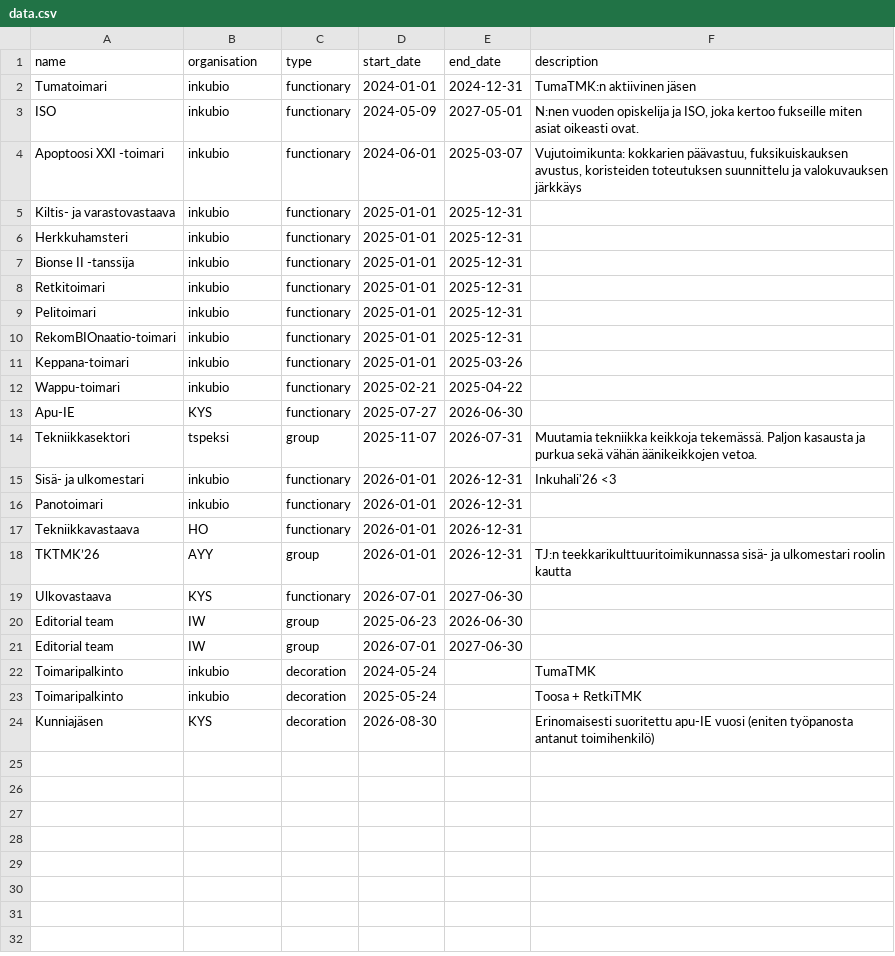
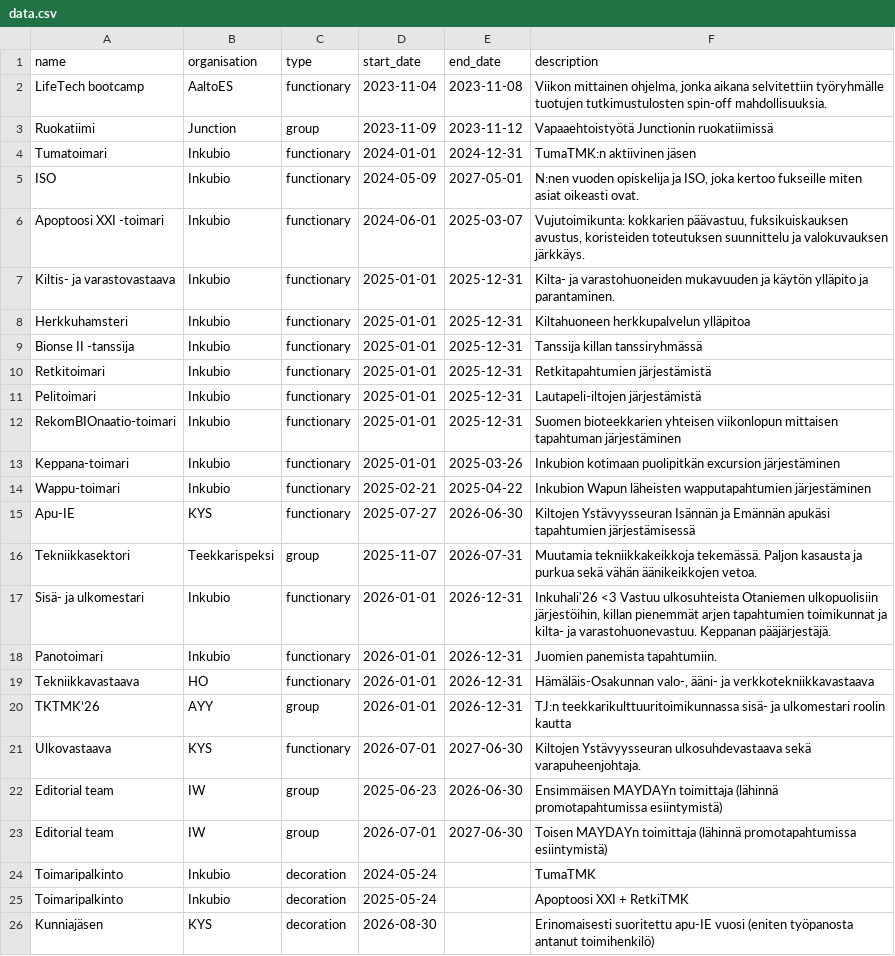
Before and after one commit to LexaFT/cv-page, a CSV file: public/data.csv, drawn as a sheet.

Commit message:
Updating data

```diff
--- a/public/data.csv
+++ b/public/data.csv
@@ -1,24 +1,26 @@
 name,organisation,type,start_date,end_date,description
-Tumatoimari,inkubio,functionary,2024-01-01,2024-12-31,TumaTMK:n aktiivinen jäsen
-ISO,inkubio,functionary,2024-05-09,2027-05-01,"N:nen vuoden opiskelija ja ISO, joka kertoo fukseille miten asiat oikeasti ovat."
-Apoptoosi XXI -toimari,inkubio,functionary,2024-06-01,2025-03-07,"Vujutoimikunta: kokkarien päävastuu, fuksikuiskauksen avustus, koristeiden toteutuksen suunnittelu ja valokuvauksen järkkäys"
-Kiltis- ja varastovastaava,inkubio,functionary,2025-01-01,2025-12-31,
-Herkkuhamsteri,inkubio,functionary,2025-01-01,2025-12-31,
-Bionse II -tanssija,inkubio,functionary,2025-01-01,2025-12-31,
-Retkitoimari,inkubio,functionary,2025-01-01,2025-12-31,
-Pelitoimari,inkubio,functionary,2025-01-01,2025-12-31,
-RekomBIOnaatio-toimari,inkubio,functionary,2025-01-01,2025-12-31,
-Keppana-toimari,inkubio,functionary,2025-01-01,2025-03-26,
-Wappu-toimari,inkubio,functionary,2025-02-21,2025-04-22,
-Apu-IE,KYS,functionary,2025-07-27,2026-06-30,
-Tekniikkasektori,tspeksi,group,2025-11-07,2026-07-31,Muutamia tekniikka keikkoja tekemässä. Paljon kasausta ja purkua sekä vähän äänikeikkojen vetoa.
-Sisä- ja ulkomestari,inkubio,functionary,2026-01-01,2026-12-31,Inkuhali'26 <3
-Panotoimari,inkubio,functionary,2026-01-01,2026-12-31,
-Tekniikkavastaava,HO,functionary,2026-01-01,2026-12-31,
+LifeTech bootcamp,AaltoES,functionary,2023-11-04,2023-11-08,"Viikon mittainen ohjelma, jonka aikana selvitettiin työryhmälle tuotujen tutkimustulosten spin-off mahdollisuuksia."
+Ruokatiimi,Junction,group,2023-11-09,2023-11-12,Vapaaehtoistyötä Junctionin ruokatiimissä
+Tumatoimari,Inkubio,functionary,2024-01-01,2024-12-31,TumaTMK:n aktiivinen jäsen
+ISO,Inkubio,functionary,2024-05-09,2027-05-01,"N:nen vuoden opiskelija ja ISO, joka kertoo fukseille miten asiat oikeasti ovat."
+Apoptoosi XXI -toimari,Inkubio,functionary,2024-06-01,2025-03-07,"Vujutoimikunta: kokkarien päävastuu, fuksikuiskauksen avustus, koristeiden toteutuksen suunnittelu ja valokuvauksen järkkäys."
+Kiltis- ja varastovastaava,Inkubio,functionary,2025-01-01,2025-12-31,Kilta- ja varastohuoneiden mukavuuden ja käytön ylläpito ja parantaminen.
+Herkkuhamsteri,Inkubio,functionary,2025-01-01,2025-12-31,Kiltahuoneen herkkupalvelun ylläpitoa
+Bionse II -tanssija,Inkubio,functionary,2025-01-01,2025-12-31,Tanssija killan tanssiryhmässä
+Retkitoimari,Inkubio,functionary,2025-01-01,2025-12-31,Retkitapahtumien järjestämistä
+Pelitoimari,Inkubio,functionary,2025-01-01,2025-12-31,Lautapeli-iltojen järjestämistä
+RekomBIOnaatio-toimari,Inkubio,functionary,2025-01-01,2025-12-31,Suomen bioteekkarien yhteisen viikonlopun mittaisen tapahtuman järjestäminen
+Keppana-toimari,Inkubio,functionary,2025-01-01,2025-03-26,Inkubion kotimaan puolipitkän excursion järjestäminen
+Wappu-toimari,Inkubio,functionary,2025-02-21,2025-04-22,Inkubion Wapun läheisten wapputapahtumien järjestäminen
+Apu-IE,KYS,functionary,2025-07-27,2026-06-30,Kiltojen Ystävyysseuran Isännän ja Emännän apukäsi tapahtumien järjestämisessä
+Tekniikkasektori,Teekkarispeksi,group,2025-11-07,2026-07-31,Muutamia tekniikkakeikkoja tekemässä. Paljon kasausta ja purkua sekä vähän äänikeikkojen vetoa.
+Sisä- ja ulkomestari,Inkubio,functionary,2026-01-01,2026-12-31,"Inkuhali'26 <3 Vastuu ulkosuhteista Otaniemen ulkopuolisiin järjestöihin, killan pienemmät arjen tapahtumien toimikunnat ja kilta- ja varastohuonevastuu. Keppanan pääjärjestäjä."
+Panotoimari,Inkubio,functionary,2026-01-01,2026-12-31,Juomien panemista tapahtumiin.
+Tekniikkavastaava,HO,functionary,2026-01-01,2026-12-31,"Hämäläis-Osakunnan valo-, ääni- ja verkkotekniikkavastaava"
 TKTMK’26,AYY,group,2026-01-01,2026-12-31,TJ:n teekkarikulttuuritoimikunnassa sisä- ja ulkomestari roolin kautta
-Ulkovastaava,KYS,functionary,2026-07-01,2027-06-30,
-Editorial team,IW,group,2025-06-23,2026-06-30,
-Editorial team,IW,group,2026-07-01,2027-06-30,
-Toimaripalkinto,inkubio,decoration,2024-05-24,,TumaTMK
-Toimaripalkinto,inkubio,decoration,2025-05-24,,Toosa + RetkiTMK
+Ulkovastaava,KYS,functionary,2026-07-01,2027-06-30,Kiltojen Ystävyysseuran ulkosuhdevastaava sekä varapuheenjohtaja.
+Editorial team,IW,group,2025-06-23,2026-06-30,Ensimmäisen MAYDAYn toimittaja (lähinnä promotapahtumissa esiintymistä)
+Editorial team,IW,group,2026-07-01,2027-06-30,Toisen MAYDAYn toimittaja (lähinnä promotapahtumissa esiintymistä)
+Toimaripalkinto,Inkubio,decoration,2024-05-24,,TumaTMK
+Toimaripalkinto,Inkubio,decoration,2025-05-24,,Apoptoosi XXI + RetkiTMK
 Kunniajäsen,KYS,decoration,2026-08-30,,Erinomaisesti suoritettu apu-IE vuosi (eniten työpanosta antanut toimihenkilö)
```
Also changed, not shown: 1 other file.
